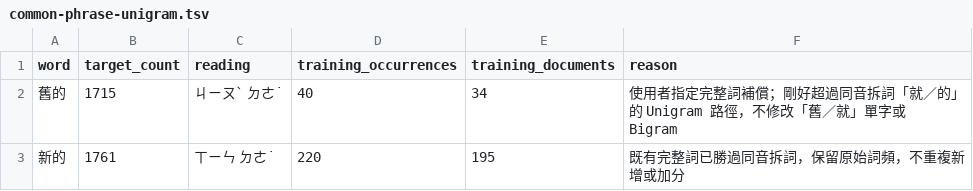
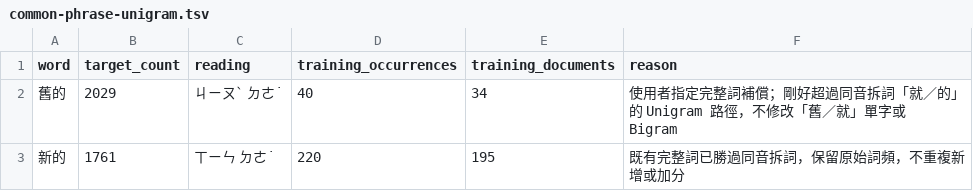
Before and after one commit to polobread/KeyKey, a TSV file: DataSource/AISyntheticBigram/common-phrase-unigram.tsv, drawn as a sheet.

```diff
--- a/DataSource/AISyntheticBigram/common-phrase-unigram.tsv
+++ b/DataSource/AISyntheticBigram/common-phrase-unigram.tsv
@@ -1,3 +1,3 @@
 word	target_count	reading	training_occurrences	training_documents	reason
-舊的	1715	ㄐㄧㄡˋ ㄉㄜ˙	40	34	使用者指定完整詞補償；剛好超過同音拆詞「就／的」的 Unigram 路徑，不修改「舊／就」單字或 Bigram
+舊的	2029	ㄐㄧㄡˋ ㄉㄜ˙	40	34	使用者指定完整詞補償；剛好超過同音拆詞「就／的」的 Unigram 路徑，不修改「舊／就」單字或 Bigram
 新的	1761	ㄒㄧㄣ ㄉㄜ˙	220	195	既有完整詞已勝過同音拆詞，保留原始詞頻，不重複新增或加分
```
Also changed, not shown: DataSource/AISyntheticBigram/rebuild-review/search-trend-unigram.tsv, DataSource/AISyntheticBigram/search-trend-unigram-review.tsv, 30 other files.
